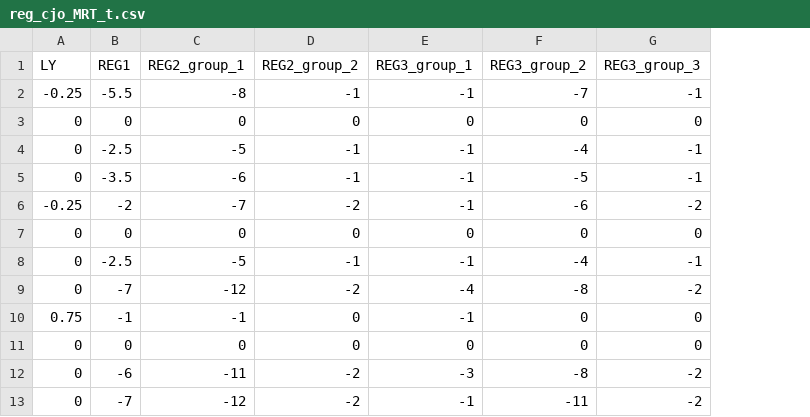
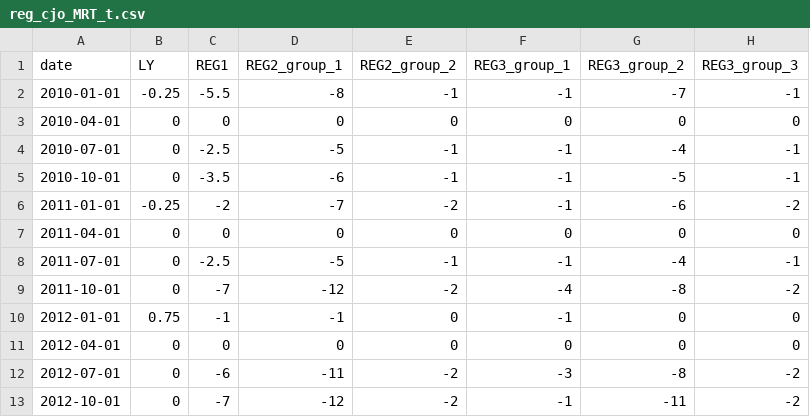
Before and after one commit to TanguyBarthelemy/Formation-JDemetra-Ansade, a CSV file: Donnees/reg_cjo_MRT_t.csv, drawn as a sheet; only a part is shown; the diff names each change by its address in the sheet, - before the commit and + after, or states it on an @@ line.

```diff
--- a/Donnees/reg_cjo_MRT_t.csv
+++ b/Donnees/reg_cjo_MRT_t.csv
+column A (date), rows 2-13: 2010-01-01 | 2010-04-01 | 2010-07-01 | 2010-10-01 | 2011-01-01 | 2011-04-01 | 2011-07-01 | 2011-10-01 | 2012-01-01 | 2012-04-01 | 2012-07-01 | 2012-10-01
```
Also changed, not shown: Donnees/reg_cjo_MRT_m.csv, 1 other file.
